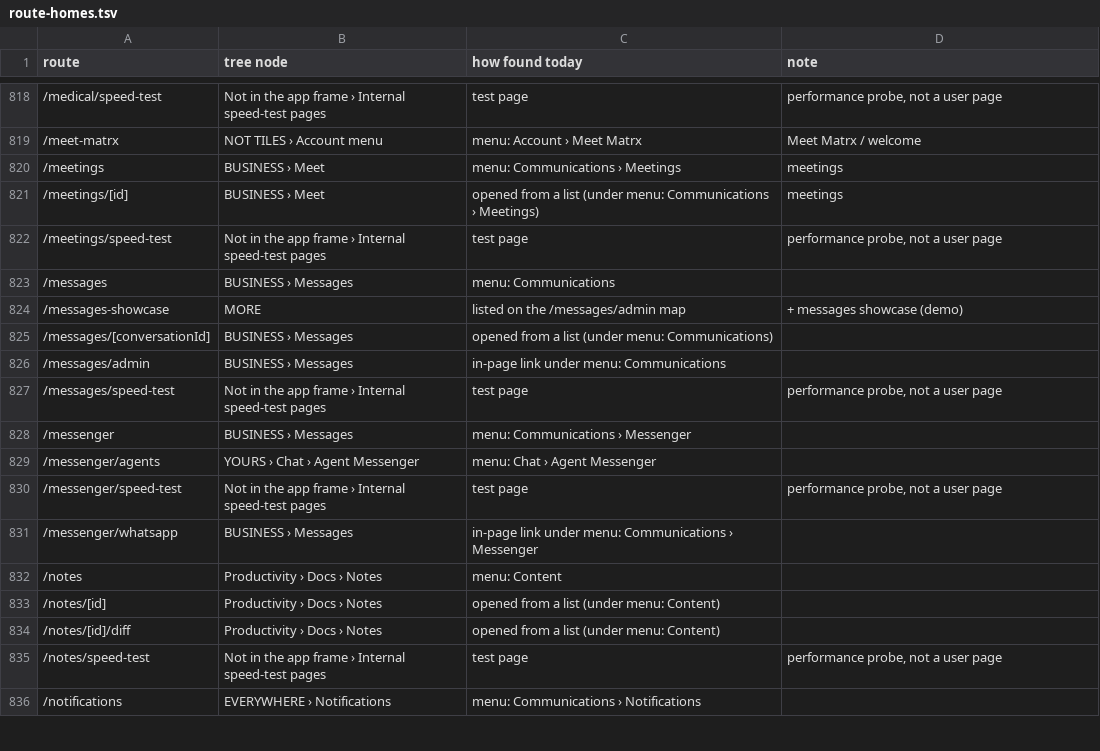
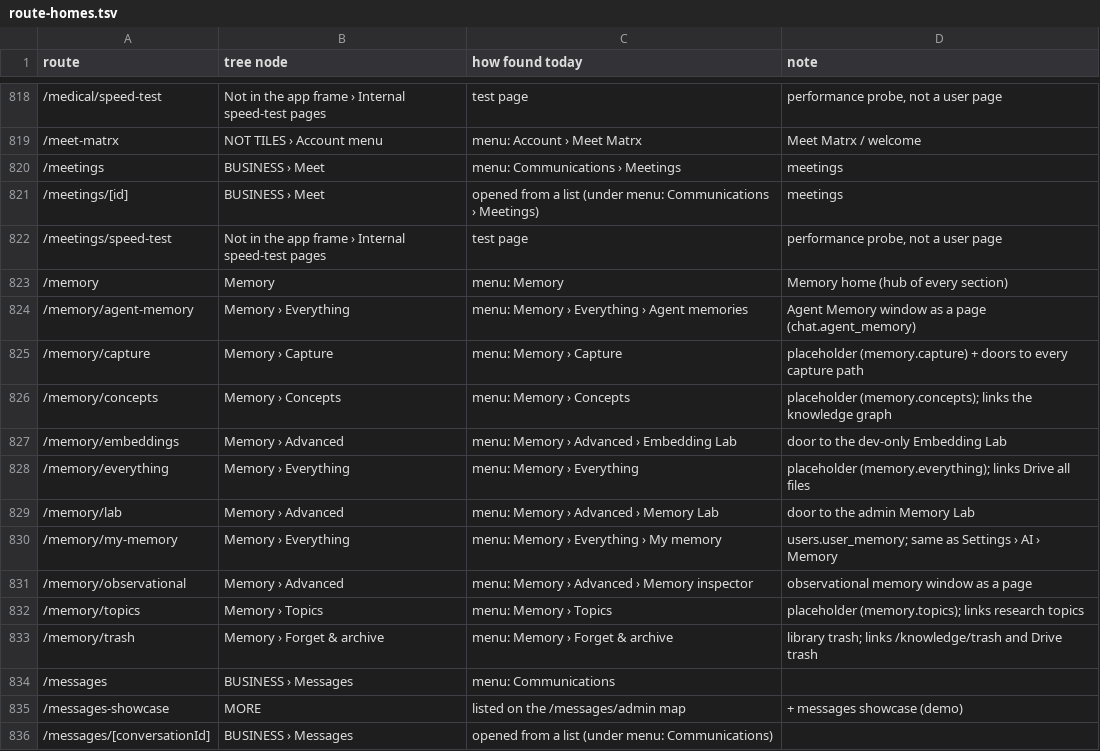
Before and after one commit to armanisadeghi/ai-matrx-admin, a TSV file: features/shell/frame/route-homes.tsv, drawn as a sheet; only a part is shown, gaps mark what is left out; the shorter side is filled out with more unchanged rows.

```diff
--- a/features/shell/frame/route-homes.tsv
+++ b/features/shell/frame/route-homes.tsv
@@ -822,2 +822,13 @@ route	tree node	how found today	note
 /meetings/speed-test	Not in the app frame › Internal speed-test pages	test page	performance probe, not a user page
+/memory	Memory	menu: Memory	Memory home (hub of every section)
+/memory/agent-memory	Memory › Everything	menu: Memory › Everything › Agent memories	Agent Memory window as a page (chat.agent_memory)
+/memory/capture	Memory › Capture	menu: Memory › Capture	placeholder (memory.capture) + doors to every capture path
+/memory/concepts	Memory › Concepts	menu: Memory › Concepts	placeholder (memory.concepts); links the knowledge graph
+/memory/embeddings	Memory › Advanced	menu: Memory › Advanced › Embedding Lab	door to the dev-only Embedding Lab
+/memory/everything	Memory › Everything	menu: Memory › Everything	placeholder (memory.everything); links Drive all files
+/memory/lab	Memory › Advanced	menu: Memory › Advanced › Memory Lab	door to the admin Memory Lab
+/memory/my-memory	Memory › Everything	menu: Memory › Everything › My memory	users.user_memory; same as Settings › AI › Memory
+/memory/observational	Memory › Advanced	menu: Memory › Advanced › Memory inspector	observational memory window as a page
+/memory/topics	Memory › Topics	menu: Memory › Topics	placeholder (memory.topics); links research topics
+/memory/trash	Memory › Forget & archive	menu: Memory › Forget & archive	library trash; links /knowledge/trash and Drive trash
 /messages	BUSINESS › Messages	menu: Communications	
```
Also changed, not shown: 26 other files.
